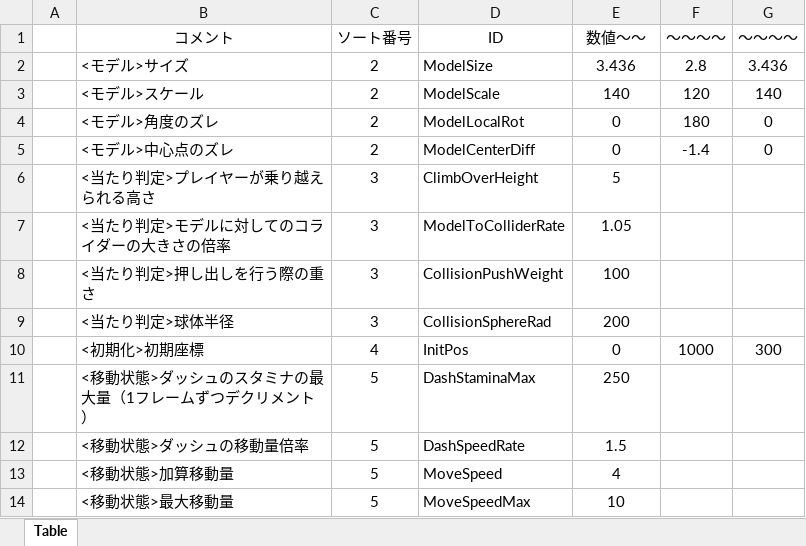
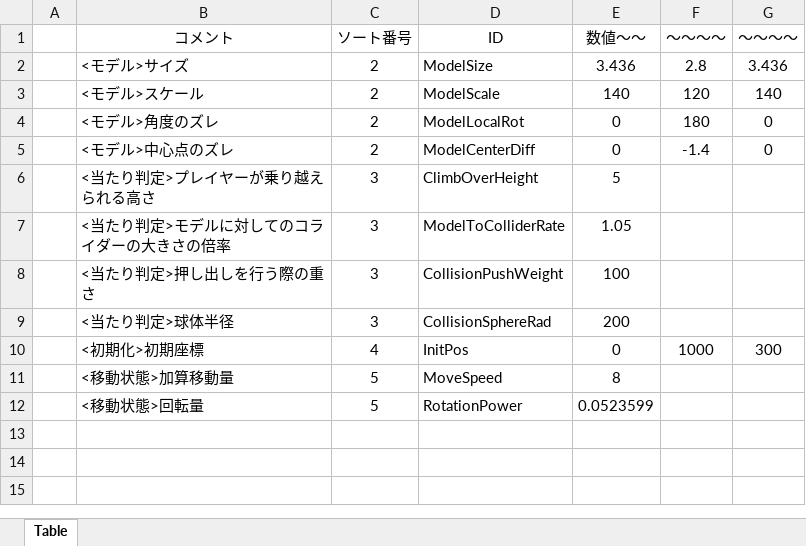
Before and after one commit to Hiro-317/2026_Summer_GameDev, an Excel workbook: Project/Data/Parameter/Charactor/Boss/Tomato/TomatoBossParameterEdit.xlsm, sheet Table, drawn as a sheet; values as stored, in another font and other column widths than the file's, no borders; charts and pictures not drawn; removed rows and columns are numbered as before the commit, all else as after; the diff names each change by its address in the sheet, - before the commit and + after, or states it on an @@ line.

```diff
--- a/Project/Data/Parameter/Charactor/Boss/Tomato/TomatoBossParameterEdit.xlsm (sheet Table)
+++ b/Project/Data/Parameter/Charactor/Boss/Tomato/TomatoBossParameterEdit.xlsm (sheet Table)
-row 11:  | <移動状態>ダッシュのスタミナの最大量（1フレームずつデクリメント） | 5 | DashStaminaMax | 250
-row 12:  | <移動状態>ダッシュの移動量倍率 | 5 | DashSpeedRate | 1.5
-E11 (数値～～): 4
+E11 (数値～～): 8
-row 14:  | <移動状態>最大移動量 | 5 | MoveSpeedMax | 10
+row 12:  | <移動状態>回転量 | 5 | RotationPower | 0.0523599
```
Also changed, not shown: 9 other files.
